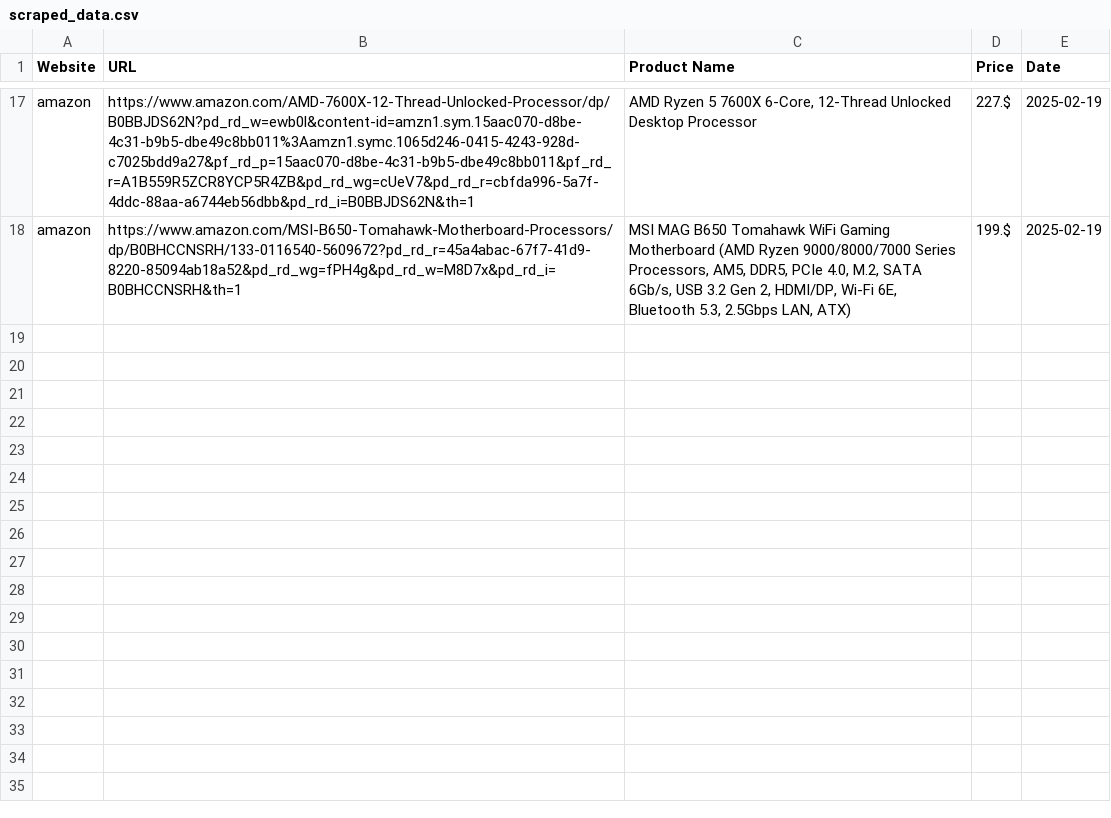
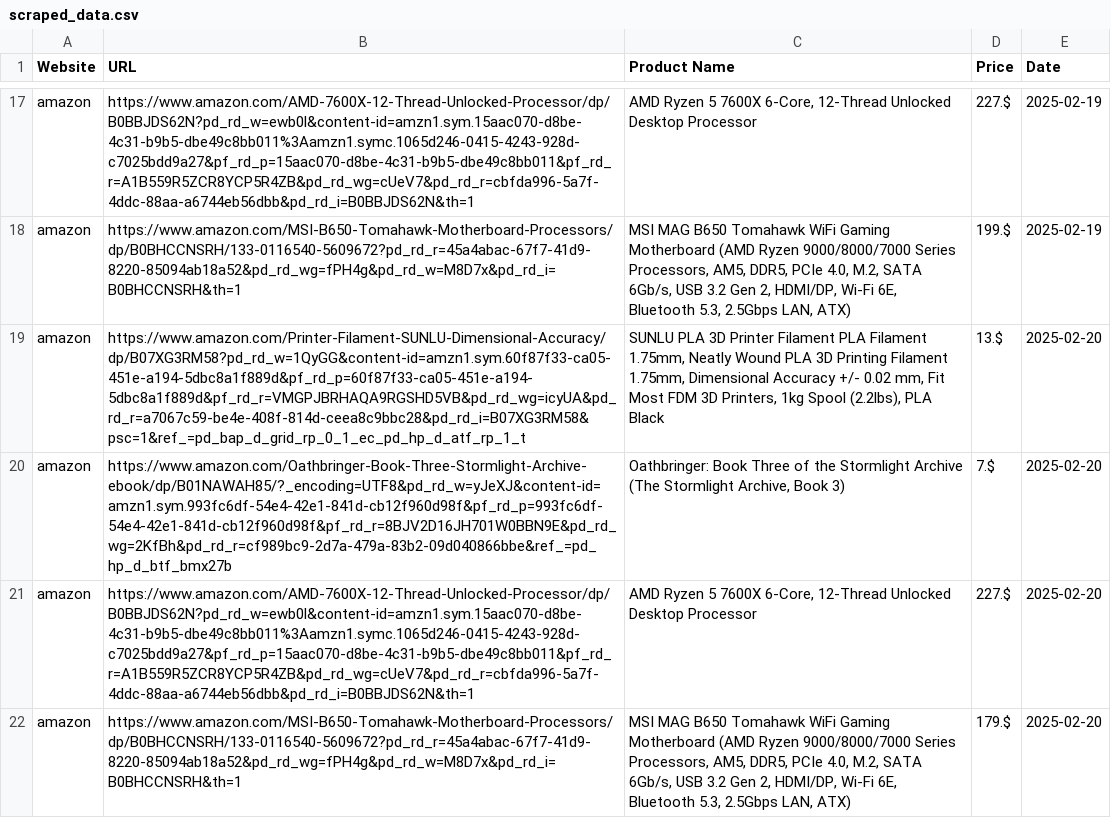
Before and after one commit to boonge100123/final_project_for_programing_with_funtion, a CSV file: scraped_data.csv, drawn as a sheet; only a part is shown, gaps mark what is left out; the diff names each change by its address in the sheet, - before the commit and + after, or states it on an @@ line.

```diff
--- a/scraped_data.csv
+++ b/scraped_data.csv
+row 19: amazon | https://www.amazon.com/Printer-Filament-SUNLU-Dimensional-Accuracy/dp/B07XG3RM58?pd_rd_w=1QyGG&content-id=amzn1.sym.60f87f33-ca05-451e-a194-5dbc8a1f889d&pf_rd_p=60f87f33-ca05-451e-a194-5dbc8a1f889d&pf_rd_r=VMGPJBRHAQA9RGSHD5VB&pd_rd_wg=icyUA&pd_rd_r=a7067c59-be4e-408f-814d-ceea8c9bbc28&pd_rd_i=B07XG3RM58&psc=1&ref_=pd_bap_d_grid_rp_0_1_ec_pd_hp_d_atf_rp_1_t | SUNLU PLA 3D Printer Filament PLA Filament 1.75mm, Neatly Wound PLA 3D Printing Filament 1.75mm, Dimensional Accuracy +/- 0.02 mm, Fit Most FDM 3D Printers, 1kg Spool (2.2lbs), PLA Black | 13.$ | 2025-02-20
+row 20: amazon | https://www.amazon.com/Oathbringer-Book-Three-Stormlight-Archive-ebook/dp/B01NAWAH85/?_encoding=UTF8&pd_rd_w=yJeXJ&content-id=amzn1.sym.993fc6df-54e4-42e1-841d-cb12f960d98f&pf_rd_p=993fc6df-54e4-42e1-841d-cb12f960d98f&pf_rd_r=8BJV2D16JH701W0BBN9E&pd_rd_wg=2KfBh&pd_rd_r=cf989bc9-2d7a-479a-83b2-09d040866bbe&ref_=pd_hp_d_btf_bmx27b | Oathbringer: Book Three of the Stormlight Archive (The Stormlight Archive, Book 3) | 7.$ | 2025-02-20
+row 21: amazon | https://www.amazon.com/AMD-7600X-12-Thread-Unlocked-Processor/dp/B0BBJDS62N?pd_rd_w=ewb0l&content-id=amzn1.sym.15aac070-d8be-4c31-b9b5-dbe49c8bb011%3Aamzn1.symc.1065d246-0415-4243-928d-c7025bdd9a27&pf_rd_p=15aac070-d8be-4c31-b9b5-dbe49c8bb011&pf_rd_r=A1B559R5ZCR8YCP5R4ZB&pd_rd_wg=cUeV7&pd_rd_r=cbfda996-5a7f-4ddc-88aa-a6744eb56dbb&pd_rd_i=B0BBJDS62N&th=1 | AMD Ryzen 5 7600X 6-Core, 12-Thread Unlocked Desktop Processor | 227.$ | 2025-02-20
+row 22: amazon | https://www.amazon.com/MSI-B650-Tomahawk-Motherboard-Processors/dp/B0BHCCNSRH/133-0116540-5609672?pd_rd_r=45a4abac-67f7-41d9-8220-85094ab18a52&pd_rd_wg=fPH4g&pd_rd_w=M8D7x&pd_rd_i=B0BHCCNSRH&th=1 | MSI MAG B650 Tomahawk WiFi Gaming Motherboard (AMD Ryzen 9000/8000/7000 Series Processors, AM5, DDR5, PCIe 4.0, M.2, SATA 6Gb/s, USB 3.2 Gen 2, HDMI/DP, Wi-Fi 6E, Bluetooth 5.3, 2.5Gbps LAN, ATX) | 179.$ | 2025-02-20
```
Also changed, not shown: 3 other files.
